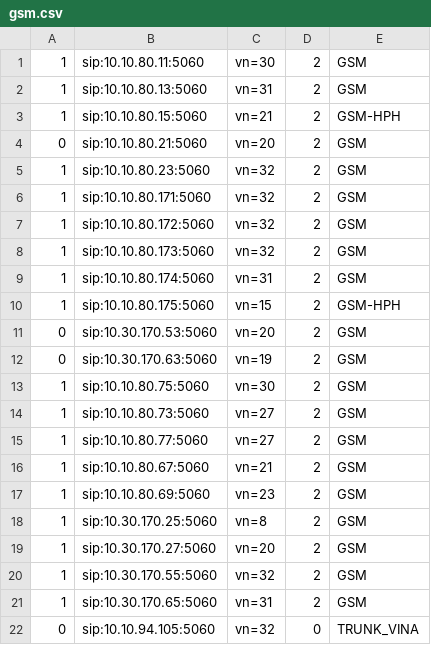
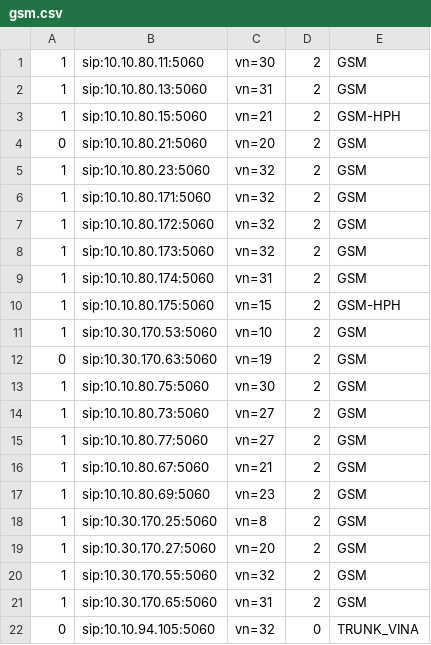
Before and after one commit to devops-itcs/CONFIG-CHANNEL-SIP-94101, a CSV file: gsm.csv, drawn as a sheet.

Commit message:
Update gsm.csv

```diff
--- a/gsm.csv
+++ b/gsm.csv
@@ -10,3 +10,3 @@
 1,sip:10.10.80.175:5060,vn=15,2,GSM-HPH
-0,sip:10.30.170.53:5060,vn=20,2,GSM
+1,sip:10.30.170.53:5060,vn=10,2,GSM
 0,sip:10.30.170.63:5060,vn=19,2,GSM
```
